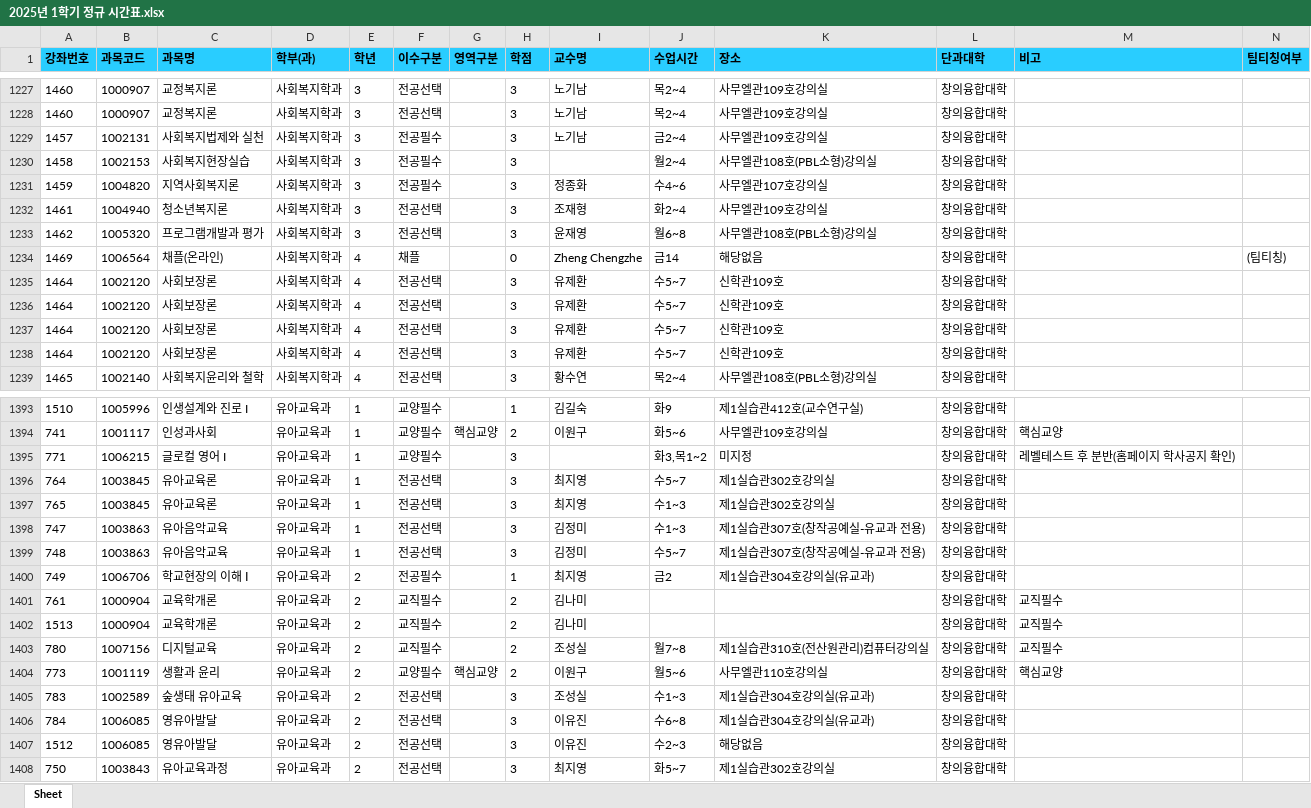
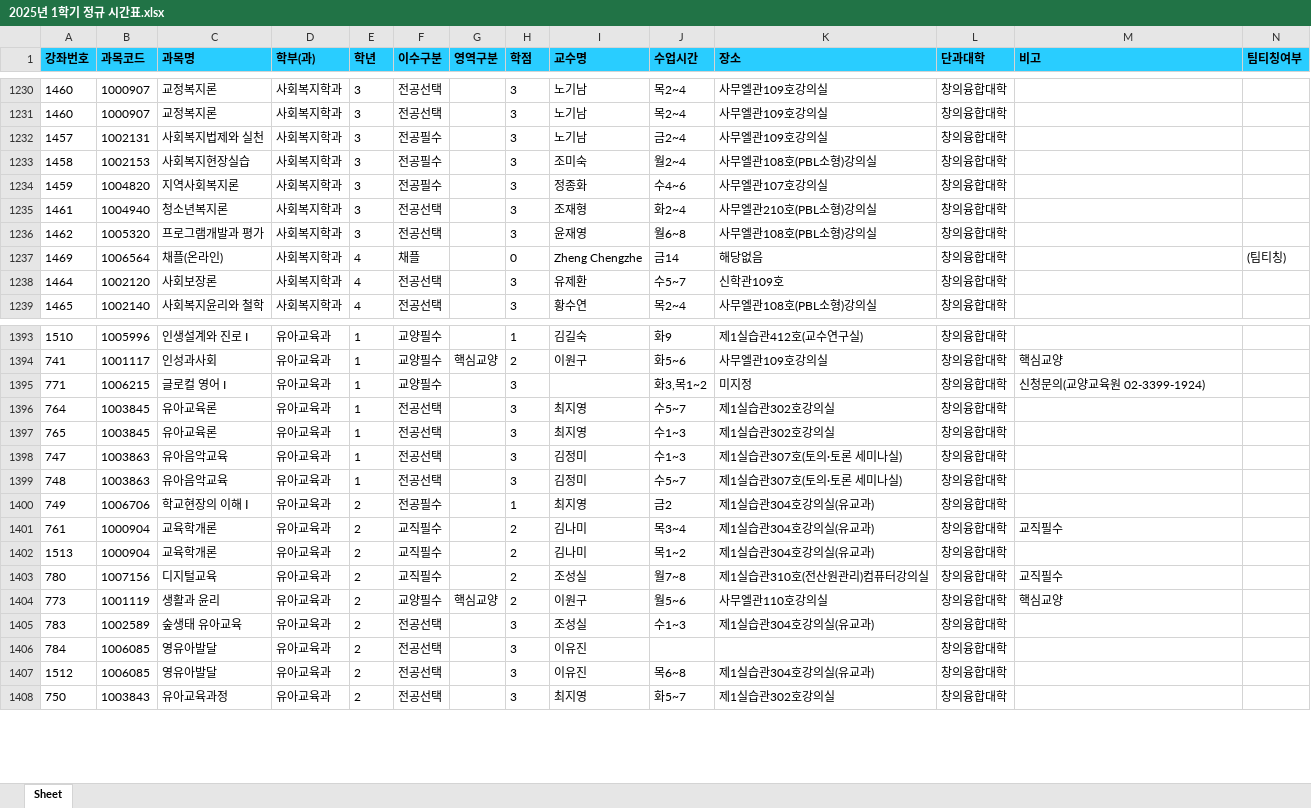
Before and after one commit to syu-kr/lecture.syu.kr-everytime, an Excel workbook: data/2025년 1학기 정규 시간표.xlsx, sheet Sheet, drawn as a sheet; only a part is shown, gaps mark what is left out; values as stored, in another font and other column widths than the file's, no borders; removed rows and columns are numbered as before the commit, all else as after; the diff covers the shown part only; the diff names each change by its address in the sheet, - before the commit and + after, or states it on an @@ line.

```diff
--- a/data/2025년 1학기 정규 시간표.xlsx (sheet Sheet)
+++ b/data/2025년 1학기 정규 시간표.xlsx (sheet Sheet)
-I1233 (교수명): (empty)
+I1233 (교수명): 조미숙
-K1235 (장소): 사무엘관109호강의실
+K1235 (장소): 사무엘관210호(PBL소형)강의실
-row 1236: 1464 | 1002120 | 사회보장론 | 사회복지학과 | 4 | 전공선택 |  | 3 | 유제환 | 수5~7 | 신학관109호 | 창의융합대학
-row 1237: 1464 | 1002120 | 사회보장론 | 사회복지학과 | 4 | 전공선택 |  | 3 | 유제환 | 수5~7 | 신학관109호 | 창의융합대학
-row 1238: 1464 | 1002120 | 사회보장론 | 사회복지학과 | 4 | 전공선택 |  | 3 | 유제환 | 수5~7 | 신학관109호 | 창의융합대학
-M1395 (비고): 레벨테스트 후 분반(홈페이지 학사공지 확인)
+M1395 (비고): 신청문의(교양교육원 02-3399-1924)
-K1398:K1399 (장소): 제1실습관307호(창작공예실-유교과 전용)
+K1398:K1399 (장소): 제1실습관307호(토의·토론 세미나실)
-J1401 (수업시간): (empty)
+J1401 (수업시간): 목3~4
-K1401:K1402 (장소): (empty)
+K1401:K1402 (장소): 제1실습관304호강의실(유교과)
-J1402 (수업시간): (empty)
+J1402 (수업시간): 목1~2
-M1402 (비고): 교직필수
+M1402 (비고): (empty)
-J1406 (수업시간): 수6~8
+J1406 (수업시간): (empty)
-K1406 (장소): 제1실습관304호강의실(유교과)
+K1406 (장소): (empty)
-J1407 (수업시간): 수2~3
+J1407 (수업시간): 목6~8
-K1407 (장소): 해당없음
+K1407 (장소): 제1실습관304호강의실(유교과)
```
Also changed, not shown: 12 added rows, 5 removed rows and 197 edited cells elsewhere in this sheet, 1 other file.
